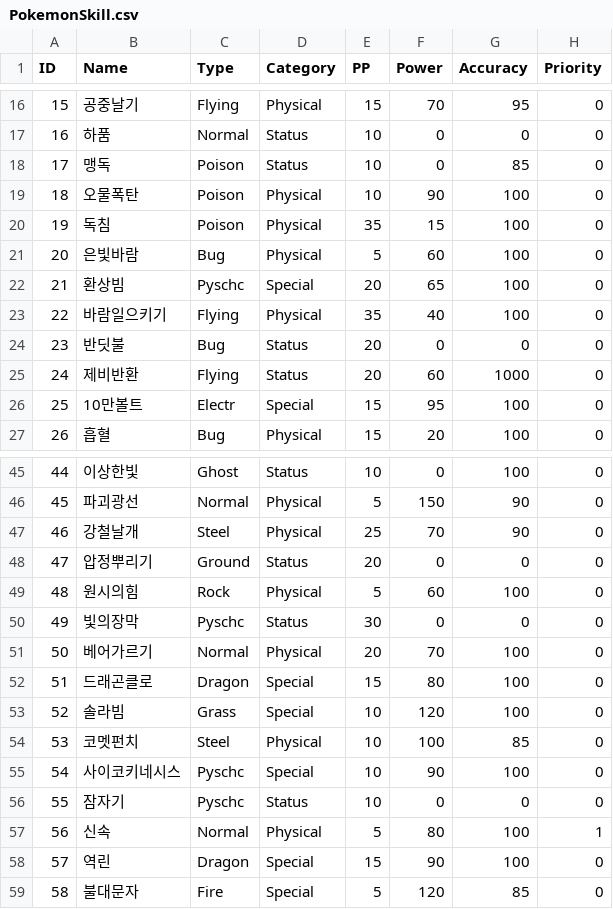
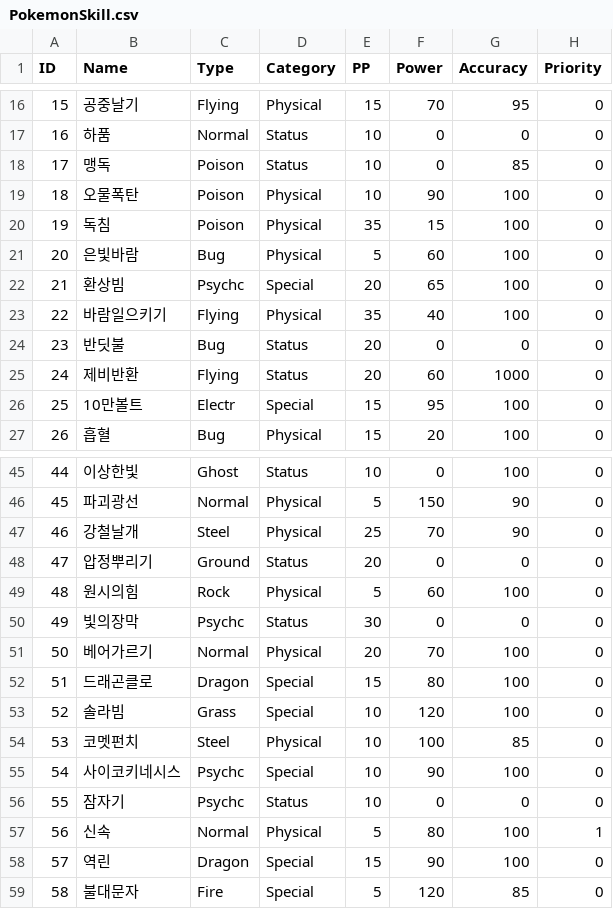
Before and after one commit to cec0904/Pokemon_Emerald, a CSV file: Pokemon_Emerald/Bin/Asset/Texture/Pokemon/Data/PokemonSkill.csv, drawn as a sheet; only a part is shown, gaps mark what is left out; the diff names each change by its address in the sheet, - before the commit and + after, or states it on an @@ line.

```diff
--- a/Pokemon_Emerald/Bin/Asset/Texture/Pokemon/Data/PokemonSkill.csv
+++ b/Pokemon_Emerald/Bin/Asset/Texture/Pokemon/Data/PokemonSkill.csv
-C22 (Type): Pyschc
+C22 (Type): Psychc
-C50 (Type): Pyschc
+C50 (Type): Psychc
-C55:C56 (Type): Pyschc
+C55:C56 (Type): Psychc
```
Also changed, not shown: 22 other files.
